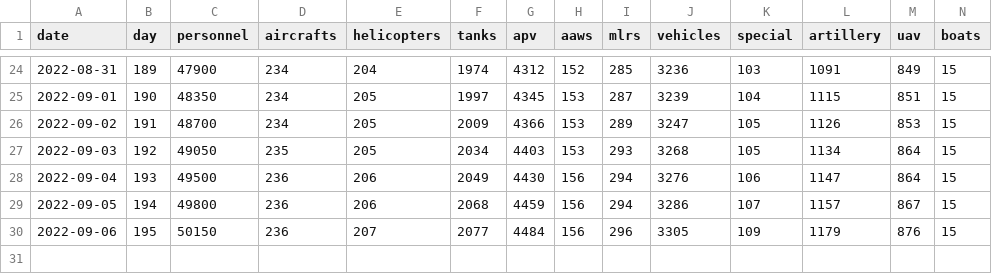
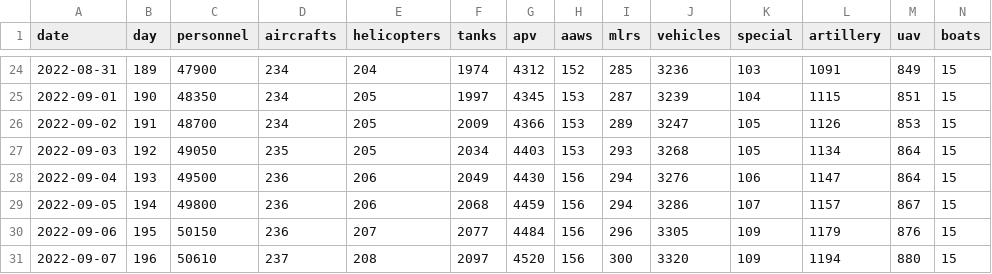
Before and after one commit to diggya/wargraph_ua, a CSV file: wargraph.csv, drawn as a sheet; only a part is shown, gaps mark what is left out; rows hold the shown columns only; the diff names each change by its address in the sheet, - before the commit and + after, or states it on an @@ line.

Commit message:
2022-09-07 added

```diff
--- a/wargraph.csv
+++ b/wargraph.csv
+row 31: 2022-09-07 | 196 | 50610 | 237 | 208 | 2097 | 4520 | 156 | 300 | 3320 | 109 | 1194 | 880 | 15
```
